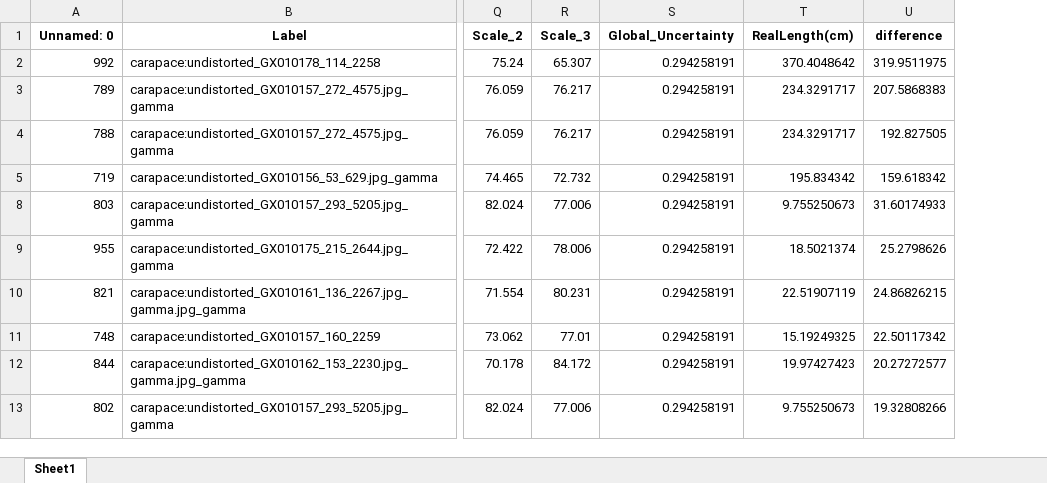
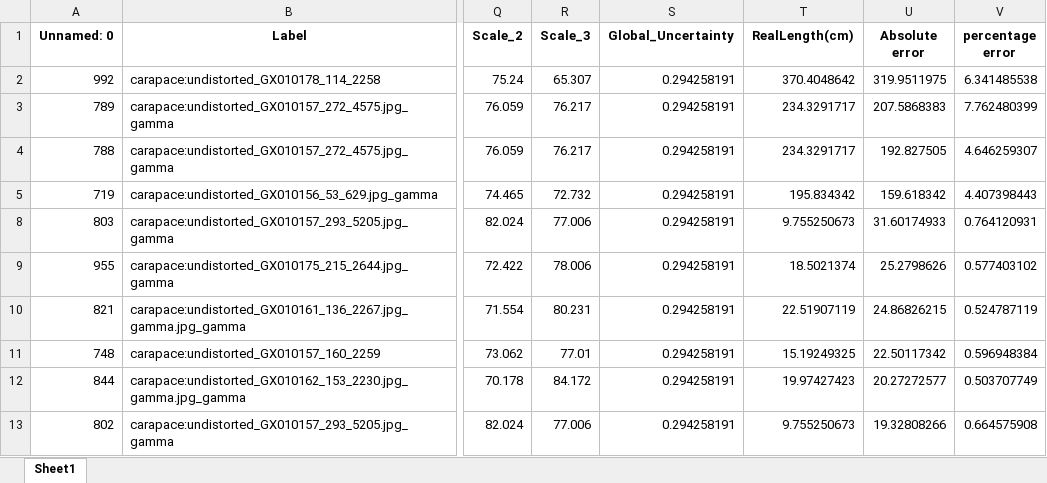
Before and after one commit to gbo999/Computer-Vision-for-Aquaculture-Monitoring-Robot, an Excel workbook: fifty_one/updated_filtered_data_with_lengths.xlsx, sheet Sheet1, drawn as a sheet; only a part is shown, gaps mark what is left out; values as stored, in another font and other column widths than the file's, no borders; the diff names each change by its address in the sheet, - before the commit and + after, or states it on an @@ line.

```diff
--- a/fifty_one/updated_filtered_data_with_lengths.xlsx (sheet Sheet1)
+++ b/fifty_one/updated_filtered_data_with_lengths.xlsx (sheet Sheet1)
+column V (percentage error), rows 2-13: 6.341485538 | 7.762480399 | 4.646259307 | 4.407398443 | 0.764120931 | 0.577403102 | 0.524787119 | 0.596948384 | 0.503707749 | 0.664575908
-U1: difference
+U1: Absolute error
```
Also changed, not shown: 2 other files.
